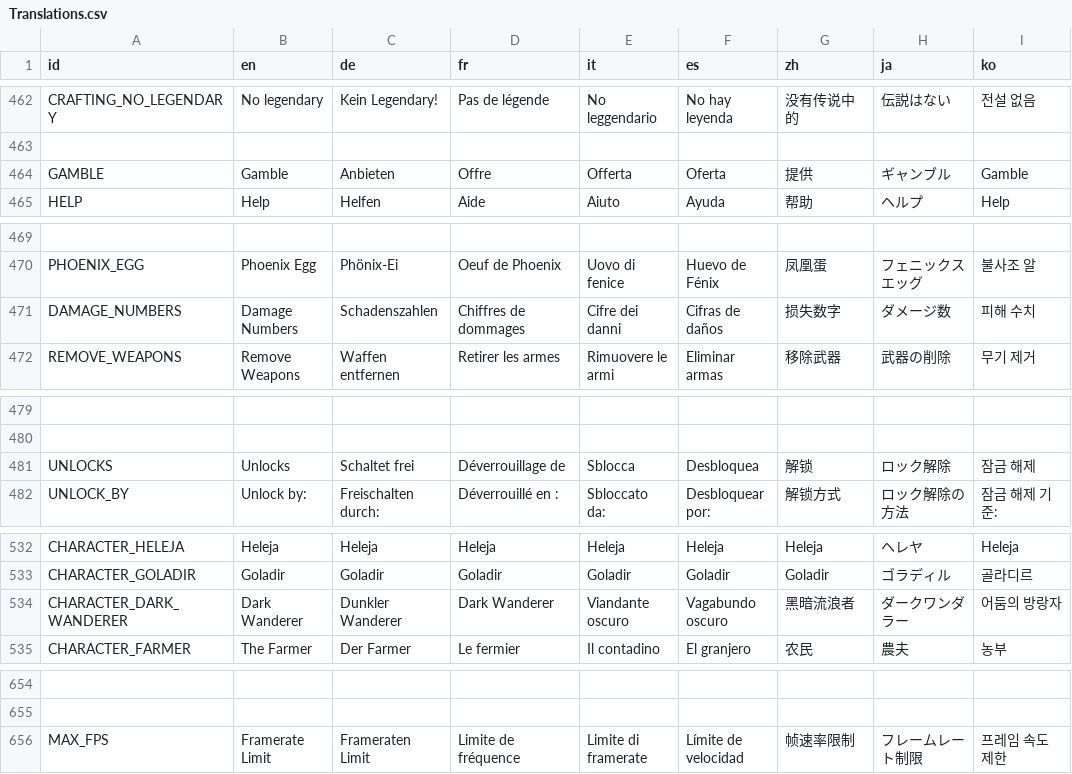
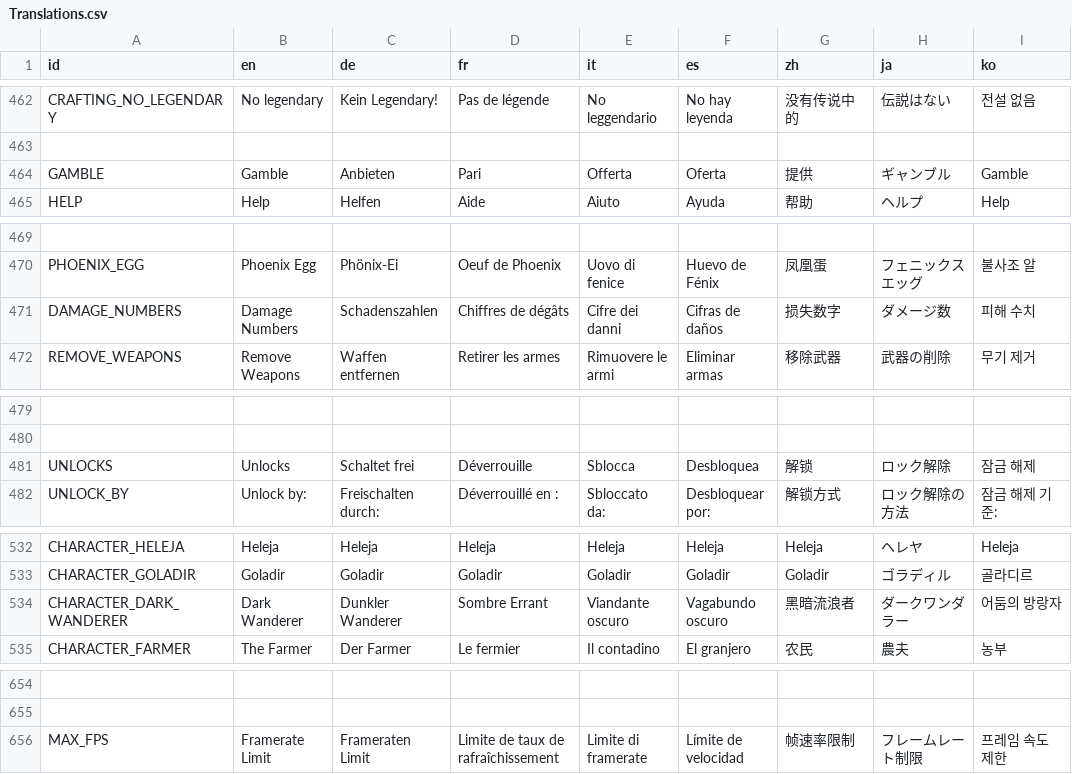
Before and after one commit to all-zebest/StrivingForLight-Survival-Localisation, a CSV file: Translations.csv, drawn as a sheet; only a part is shown, gaps mark what is left out; the diff covers the shown part only; the diff names each change by its address in the sheet, - before the commit and + after, or states it on an @@ line.

```diff
--- a/Translations.csv
+++ b/Translations.csv
-D464 (fr): Offre
+D464 (fr): Pari
-D471 (fr): Chiffres de dommages
+D471 (fr): Chiffres de dégâts
-D481 (fr): Déverrouillage de
+D481 (fr): Déverrouille
-D534 (fr): Dark Wanderer
+D534 (fr): Sombre Errant
-D656 (fr): Limite de fréquence
+D656 (fr): Limite de taux de rafraîchissement
```
Also changed, not shown: 15 edited cells elsewhere in this file.
